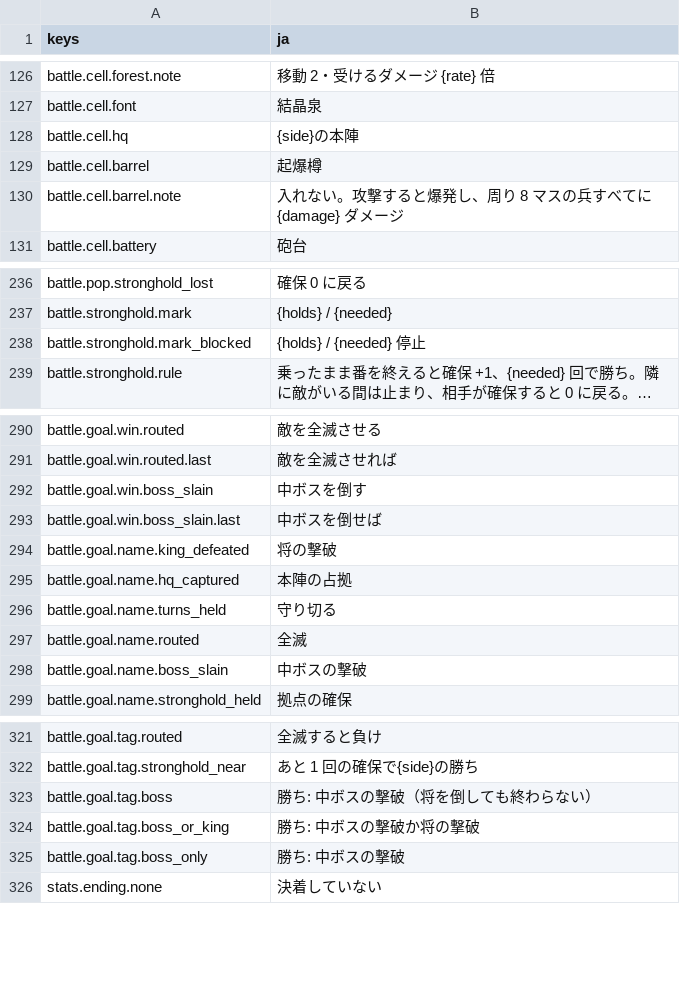
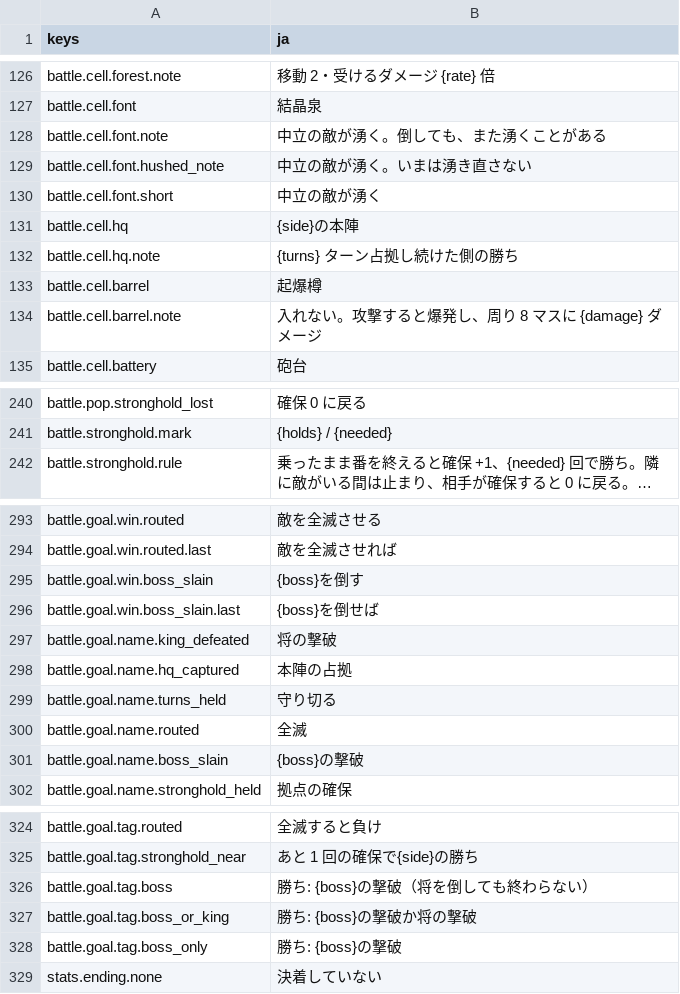
Before and after one commit to mattyan1053/pj-legion, a CSV file: game/text/battle.csv, drawn as a sheet; only a part is shown, gaps mark what is left out; long unchanged cells end in …; removed rows and columns are numbered as before the commit, all else as after; the diff covers the shown part only; the diff names each change by its address in the sheet, - before the commit and + after, or states it on an @@ line.

```diff
--- a/game/text/battle.csv
+++ b/game/text/battle.csv
+row 128: battle.cell.font.note | 中立の敵が湧く。倒しても、また湧くことがある
+row 129: battle.cell.font.hushed_note | 中立の敵が湧く。いまは湧き直さない
+row 130: battle.cell.font.short | 中立の敵が湧く
+row 132: battle.cell.hq.note | {turns} ターン占拠し続けた側の勝ち
-B134 (ja): 入れない。攻撃すると爆発し、周り 8 マスの兵すべてに {damage} ダメージ
+B134 (ja): 入れない。攻撃すると爆発し、周り 8 マスに {damage} ダメージ
-row 238: battle.stronghold.mark_blocked | {holds} / {needed} 停止
-B295 (ja): 中ボスを倒す
+B295 (ja): {boss}を倒す
-B296 (ja): 中ボスを倒せば
+B296 (ja): {boss}を倒せば
-B301 (ja): 中ボスの撃破
+B301 (ja): {boss}の撃破
-B326 (ja): 勝ち: 中ボスの撃破（将を倒しても終わらない）
+B326 (ja): 勝ち: {boss}の撃破（将を倒しても終わらない）
-B327 (ja): 勝ち: 中ボスの撃破か将の撃破
+B327 (ja): 勝ち: {boss}の撃破か将の撃破
-B328 (ja): 勝ち: 中ボスの撃破
+B328 (ja): 勝ち: {boss}の撃破
```
Also changed, not shown: 1 added row and 11 edited cells elsewhere in this file, game/text/menus.csv, 29 other files.
